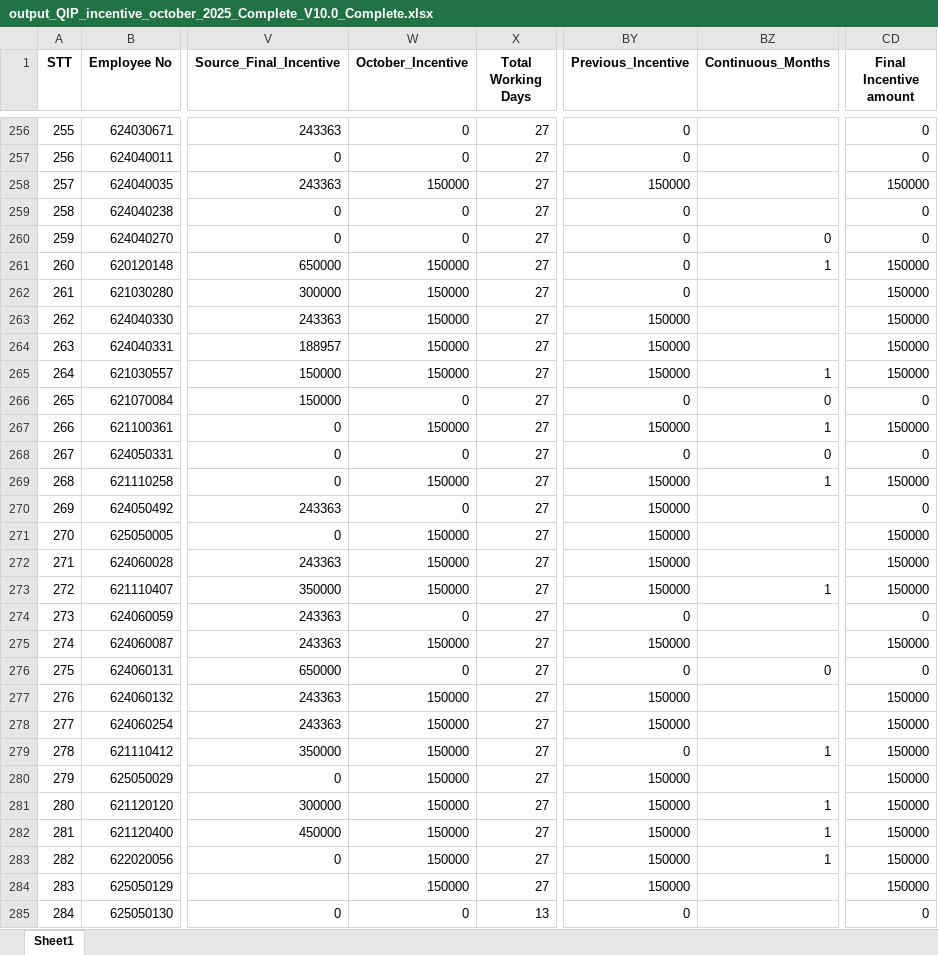
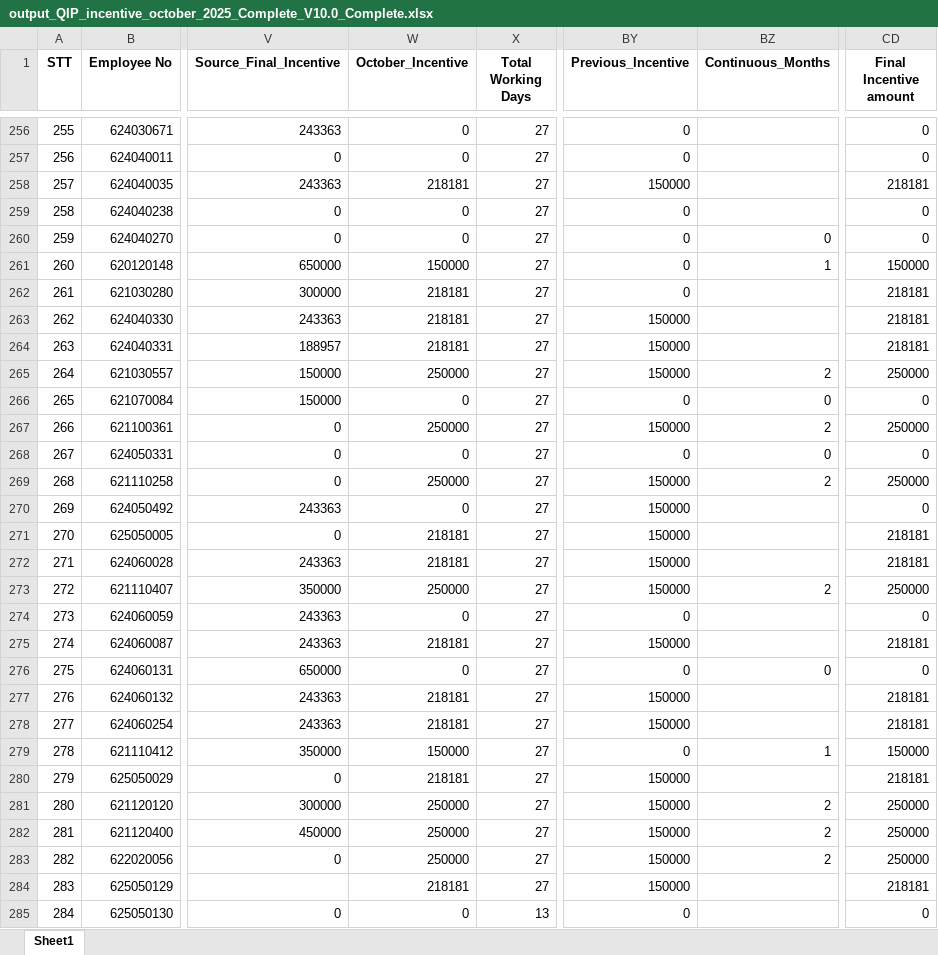
Before and after one commit to moonkaicuzui/qip-dashboard, an Excel workbook: docs/output_QIP_incentive_october_2025_Complete_V10.0_Complete.xlsx, sheet Sheet1, drawn as a sheet; only a part is shown, gaps mark what is left out; values as stored, in another font and other column widths than the file's, no borders; the diff covers the shown part only; the diff names each change by its address in the sheet, - before the commit and + after, or states it on an @@ line.

```diff
--- a/docs/output_QIP_incentive_october_2025_Complete_V10.0_Complete.xlsx (sheet Sheet1)
+++ b/docs/output_QIP_incentive_october_2025_Complete_V10.0_Complete.xlsx (sheet Sheet1)
-W258 (October_Incentive): 150000
+W258 (October_Incentive): 218181
-CD258 (Final Incentive amount): 150000
+CD258 (Final Incentive amount): 218181
-W262:W264 (October_Incentive): 150000
+W262:W264 (October_Incentive): 218181
-CD262:CD264 (Final Incentive amount): 150000
+CD262:CD264 (Final Incentive amount): 218181
-W265 (October_Incentive): 150000
+W265 (October_Incentive): 250000
-BZ265 (Continuous_Months): 1
+BZ265 (Continuous_Months): 2
-CD265 (Final Incentive amount): 150000
+CD265 (Final Incentive amount): 250000
-W267 (October_Incentive): 150000
+W267 (October_Incentive): 250000
-BZ267 (Continuous_Months): 1
+BZ267 (Continuous_Months): 2
-CD267 (Final Incentive amount): 150000
+CD267 (Final Incentive amount): 250000
-W269 (October_Incentive): 150000
+W269 (October_Incentive): 250000
-BZ269 (Continuous_Months): 1
+BZ269 (Continuous_Months): 2
-CD269 (Final Incentive amount): 150000
+CD269 (Final Incentive amount): 250000
-W271:W272 (October_Incentive): 150000
+W271:W272 (October_Incentive): 218181
-CD271:CD272 (Final Incentive amount): 150000
+CD271:CD272 (Final Incentive amount): 218181
-W273 (October_Incentive): 150000
+W273 (October_Incentive): 250000
-BZ273 (Continuous_Months): 1
+BZ273 (Continuous_Months): 2
-CD273 (Final Incentive amount): 150000
+CD273 (Final Incentive amount): 250000
-W275 (October_Incentive): 150000
+W275 (October_Incentive): 218181
-CD275 (Final Incentive amount): 150000
+CD275 (Final Incentive amount): 218181
-W277:W278 (October_Incentive): 150000
+W277:W278 (October_Incentive): 218181
-CD277:CD278 (Final Incentive amount): 150000
+CD277:CD278 (Final Incentive amount): 218181
-W280 (October_Incentive): 150000
+W280 (October_Incentive): 218181
-CD280 (Final Incentive amount): 150000
+CD280 (Final Incentive amount): 218181
-W281:W283 (October_Incentive): 150000
+W281:W283 (October_Incentive): 250000
-BZ281:BZ283 (Continuous_Months): 1
+BZ281:BZ283 (Continuous_Months): 2
-CD281:CD283 (Final Incentive amount): 150000
+CD281:CD283 (Final Incentive amount): 250000
-W284 (October_Incentive): 150000
+W284 (October_Incentive): 218181
-CD284 (Final Incentive amount): 150000
+CD284 (Final Incentive amount): 218181
```
Also changed, not shown: 571 edited cells elsewhere in this sheet, docs/output_QIP_incentive_august_2025_Complete_V10.0_Complete.xlsx, docs/output_QIP_incentive_december_2025_Complete_V10.0_Complete.xlsx, 13 other files.
